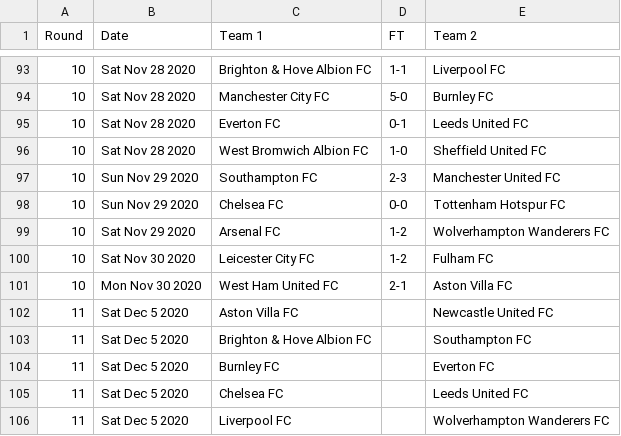
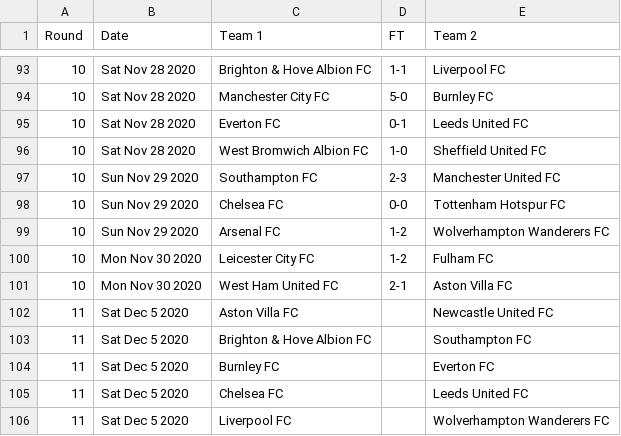
Before and after one commit to nickfraser/england, a CSV file: 2020s/2020-21/eng.1.csv, drawn as a sheet; only a part is shown, gaps mark what is left out.

Commit message:
Fixed dates for Round 10 results.

```diff
--- a/2020s/2020-21/eng.1.csv
+++ b/2020s/2020-21/eng.1.csv
@@ -98,4 +98,4 @@ Round,Date,Team 1,FT,Team 2
 10,Sun Nov 29 2020,Chelsea FC,0-0,Tottenham Hotspur FC
-10,Sat Nov 29 2020,Arsenal FC,1-2,Wolverhampton Wanderers FC
-10,Sat Nov 30 2020,Leicester City FC,1-2,Fulham FC
+10,Sun Nov 29 2020,Arsenal FC,1-2,Wolverhampton Wanderers FC
+10,Mon Nov 30 2020,Leicester City FC,1-2,Fulham FC
 10,Mon Nov 30 2020,West Ham United FC,2-1,Aston Villa FC
```
